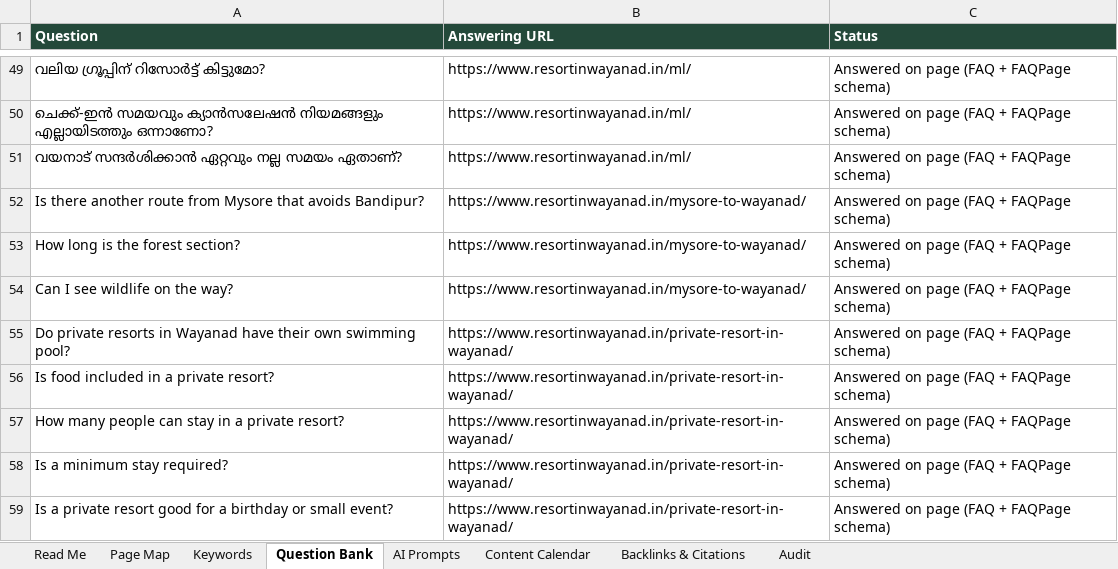
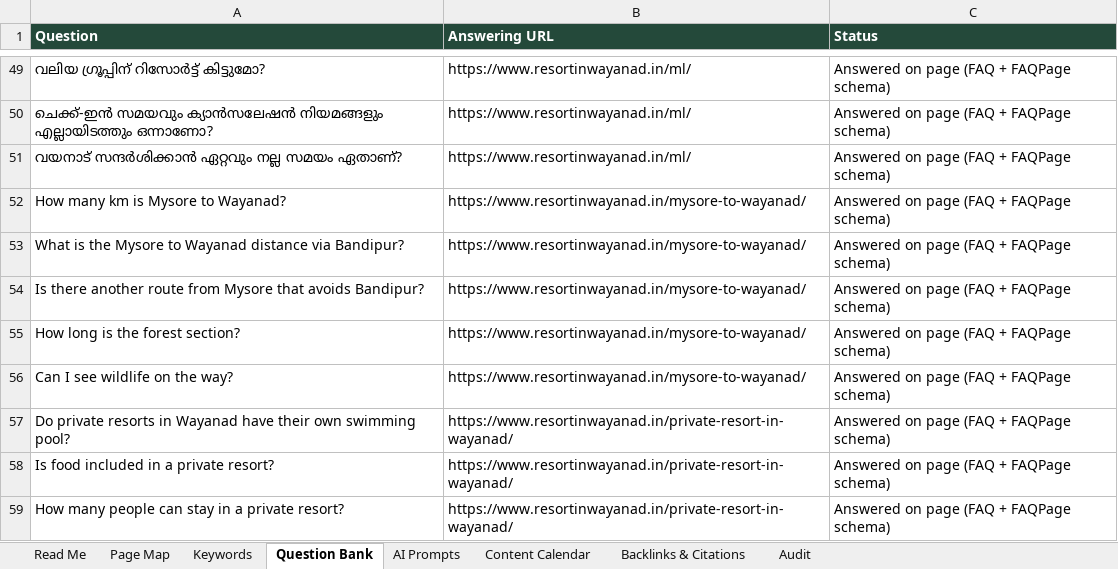
Before and after one commit to salmanfaris22/wayattleresort, an Excel workbook: seo/resortinwayanad-seo-keyword-map.xlsx, sheet Question Bank, drawn as a sheet; only a part is shown, gaps mark what is left out; the shorter side is filled out with more unchanged rows; values as stored, in another font and other column widths than the file's, no borders; the diff names each change by its address in the sheet, - before the commit and + after, or states it on an @@ line.

```diff
--- a/seo/resortinwayanad-seo-keyword-map.xlsx (sheet Question Bank)
+++ b/seo/resortinwayanad-seo-keyword-map.xlsx (sheet Question Bank)
+row 52: How many km is Mysore to Wayanad? | https://www.resortinwayanad.in/mysore-to-wayanad/ | Answered on page (FAQ + FAQPage schema)
+row 53: What is the Mysore to Wayanad distance via Bandipur? | https://www.resortinwayanad.in/mysore-to-wayanad/ | Answered on page (FAQ + FAQPage schema)
```
Also changed, not shown: sheet Keywords, sheet Page Map, sheet Read Me, 20 other files.
